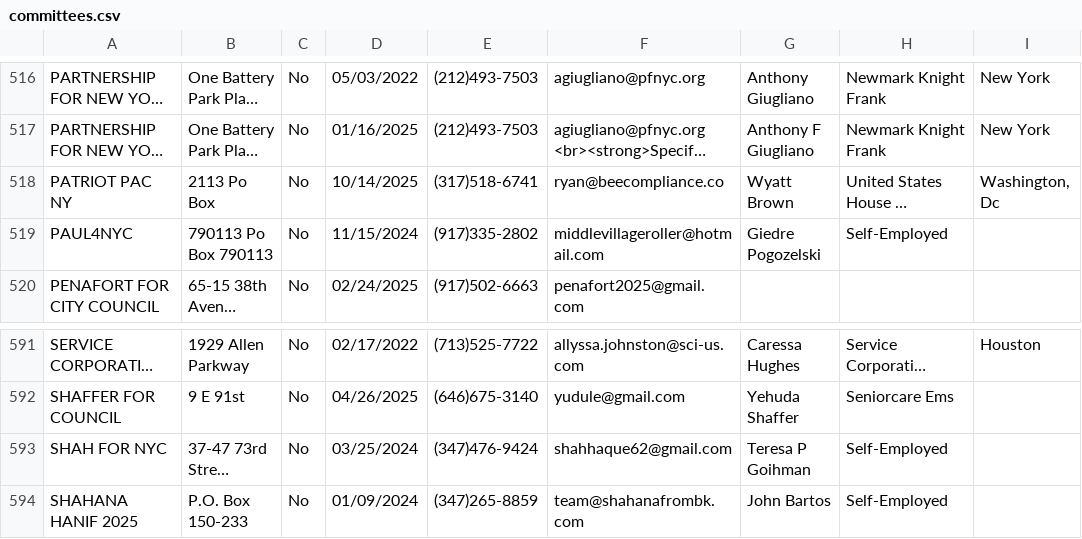
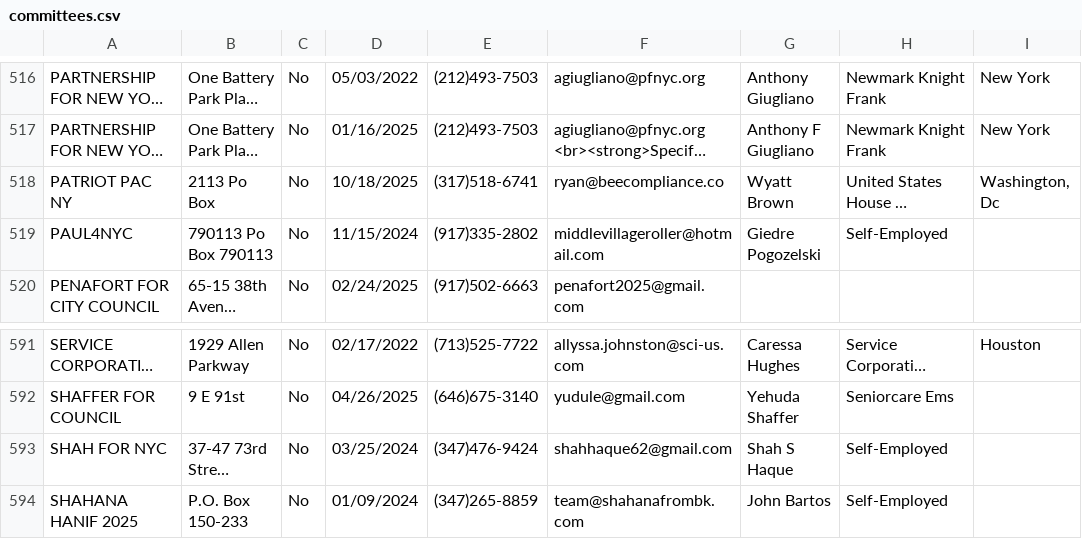
Before and after one commit to fedex1/campaign-tracker, a CSV file: committees.csv, drawn as a sheet; only a part is shown, gaps mark what is left out; long unchanged cells end in …; the diff names each change by its address in the sheet, - before the commit and + after, or states it on an @@ line.

```diff
--- a/committees.csv
+++ b/committees.csv
-D518: 10/14/2025
+D518: 10/18/2025
-G593: Teresa P Goihman
+G593: Shah S Haque
```
Also changed, not shown: nyccfb_info_public_reports_pclt_25.htm.csv, 1 other file.
